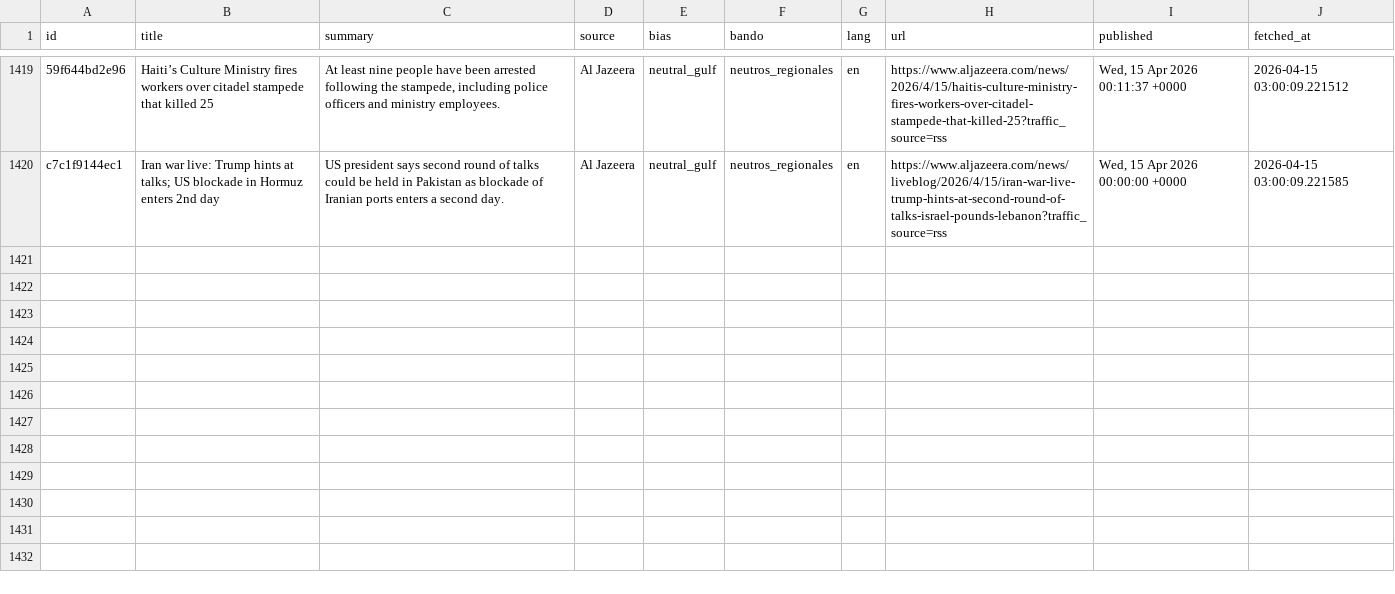
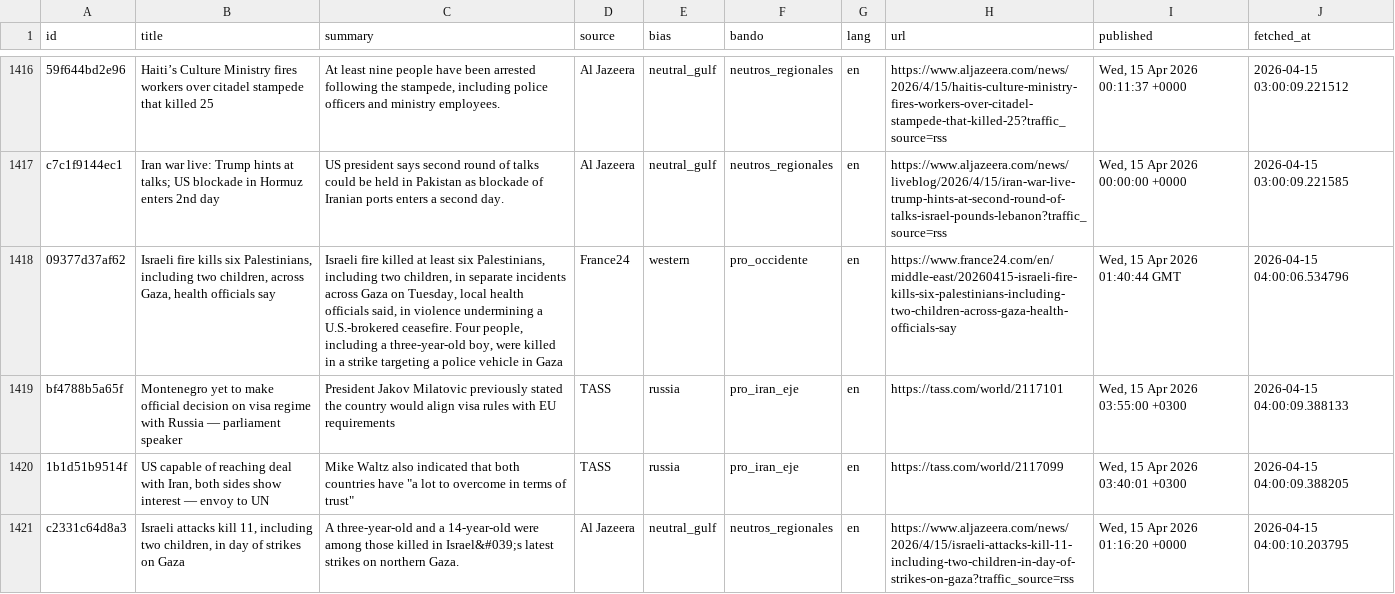
Before and after one commit to mcasrom/iran-osint-monitor, a CSV file: data/processed/iran_news.csv, drawn as a sheet; only a part is shown, gaps mark what is left out; the diff covers the shown part only; the diff names each change by its address in the sheet, - before the commit and + after, or states it on an @@ line.

```diff
--- a/data/processed/iran_news.csv
+++ b/data/processed/iran_news.csv
+row 1418: 09377d37af62 | Israeli fire kills six Palestinians, including two children, across Gaza, health officials say | Israeli fire killed at least six Palestinians, including two children, in separate incidents across Gaza on Tuesday, local health officials said, in violence undermining a U.S.-brokered ceasefire. Four people, including a three-year-old boy, were killed in a strike targeting a police vehicle in Gaza | France24 | western | pro_occidente | en | https://www.france24.com/en/middle-east/20260415-israeli-fire-kills-six-palestinians-including-two-children-across-gaza-health-officials-say | Wed, 15 Apr 2026 01:40:44 GMT | 2026-04-15 04:00:06.534796
+row 1419: bf4788b5a65f | Montenegro yet to make official decision on visa regime with Russia — parliament speaker | President Jakov Milatovic previously stated the country would align visa rules with EU requirements | TASS | russia | pro_iran_eje | en | https://tass.com/world/2117101 | Wed, 15 Apr 2026 03:55:00 +0300 | 2026-04-15 04:00:09.388133
+row 1420: 1b1d51b9514f | US capable of reaching deal with Iran, both sides show interest — envoy to UN | Mike Waltz also indicated that both countries have "a lot to overcome in terms of trust" | TASS | russia | pro_iran_eje | en | https://tass.com/world/2117099 | Wed, 15 Apr 2026 03:40:01 +0300 | 2026-04-15 04:00:09.388205
+row 1421: c2331c64d8a3 | Israeli attacks kill 11, including two children, in day of strikes on Gaza | A three-year-old and a 14-year-old were among those killed in Israel&#039;s latest strikes on northern Gaza. | Al Jazeera | neutral_gulf | neutros_regionales | en | https://www.aljazeera.com/news/2026/4/15/israeli-attacks-kill-11-including-two-children-in-day-of-strikes-on-gaza?traffic_source=rss | Wed, 15 Apr 2026 01:16:20 +0000 | 2026-04-15 04:00:10.203795
```
Also changed, not shown: 3 added rows and 3 removed rows elsewhere in this file, data/processed/iran_energy.csv, data/processed/iran_keywords.csv, 8 other files.
